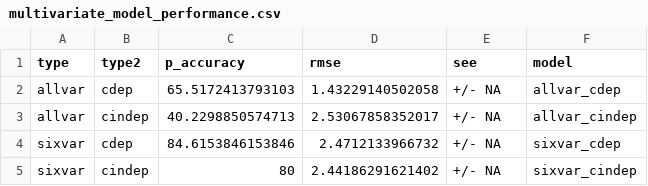
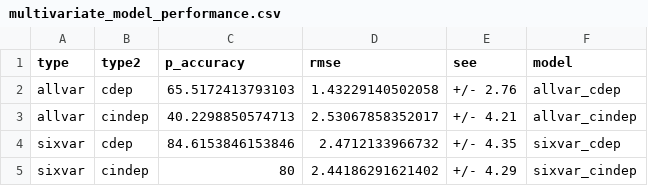
Before and after one commit to ElaineYChu/aaba_2022, a CSV file: multi_results/multivariate_model_performance.csv, drawn as a sheet.

```diff
--- a/multi_results/multivariate_model_performance.csv
+++ b/multi_results/multivariate_model_performance.csv
@@ -1,5 +1,5 @@
 "type","type2","p_accuracy","rmse","see","model"
-"allvar","cdep",65.5172413793103,"1.43229140502058","+/- NA","allvar_cdep"
-"allvar","cindep",40.2298850574713,"2.53067858352017","+/- NA","allvar_cindep"
-"sixvar","cdep",84.6153846153846,"2.4712133966732","+/- NA","sixvar_cdep"
-"sixvar","cindep",80,"2.44186291621402","+/- NA","sixvar_cindep"
+"allvar","cdep",65.5172413793103,"1.43229140502058","+/- 2.76","allvar_cdep"
+"allvar","cindep",40.2298850574713,"2.53067858352017","+/- 4.21","allvar_cindep"
+"sixvar","cdep",84.6153846153846,"2.4712133966732","+/- 4.35","sixvar_cdep"
+"sixvar","cindep",80,"2.44186291621402","+/- 4.29","sixvar_cindep"
```
Also changed, not shown: 4 other files.
